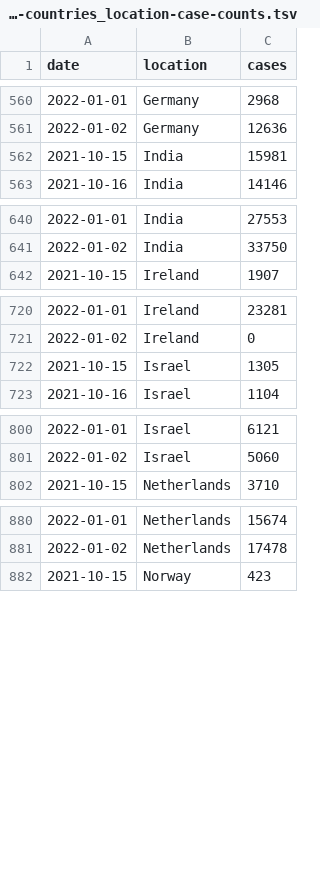
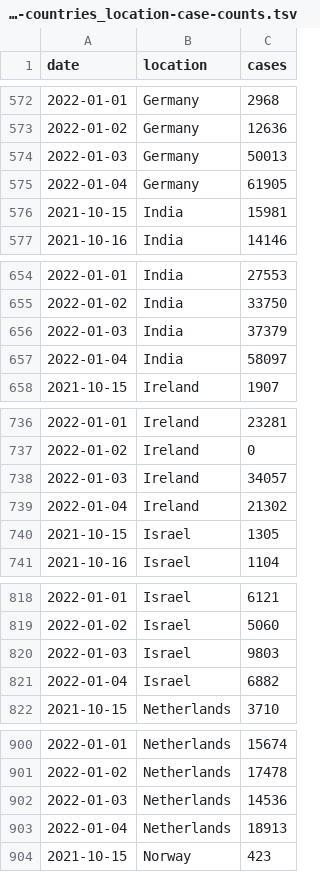
Before and after one commit to blab/rt-from-frequency-dynamics, a TSV file: data/omicron-countries/omicron-countries_location-case-counts.tsv, drawn as a sheet; only a part is shown, gaps mark what is left out; the diff covers the shown part only.

```diff
--- a/data/omicron-countries/omicron-countries_location-case-counts.tsv
+++ b/data/omicron-countries/omicron-countries_location-case-counts.tsv
@@ -561,2 +573,4 @@ date	location	cases
 2022-01-02	Germany	12636
+2022-01-03	Germany	50013
+2022-01-04	Germany	61905
 2021-10-15	India	15981
@@ -641,2 +655,4 @@ date	location	cases
 2022-01-02	India	33750
+2022-01-03	India	37379
+2022-01-04	India	58097
 2021-10-15	Ireland	1907
@@ -721,2 +737,4 @@ date	location	cases
 2022-01-02	Ireland	0
+2022-01-03	Ireland	34057
+2022-01-04	Ireland	21302
 2021-10-15	Israel	1305
@@ -801,2 +819,4 @@ date	location	cases
 2022-01-02	Israel	5060
+2022-01-03	Israel	9803
+2022-01-04	Israel	6882
 2021-10-15	Netherlands	3710
@@ -881,2 +901,4 @@ date	location	cases
 2022-01-02	Netherlands	17478
+2022-01-03	Netherlands	14536
+2022-01-04	Netherlands	18913
 2021-10-15	Norway	423
```
Also changed, not shown: 30 added rows and 30 edited cells elsewhere in this file, data/omicron-countries/omicron-countries_location-variant-sequence-counts.tsv, 1 other file.
